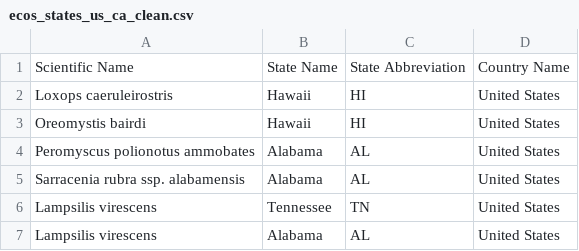
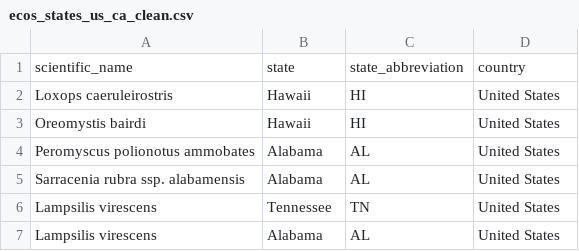
Before and after one commit to AmyLG/midstone-extinction, a CSV file: data/ecos_states_us_ca_clean.csv, drawn as a sheet; only a part is shown; removed rows and columns are numbered as before the commit, all else as after; the diff names each change by its address in the sheet, - before the commit and + after, or states it on an @@ line.

Commit message:
cleaning_02

```diff
--- a/data/ecos_states_us_ca_clean.csv
+++ b/data/ecos_states_us_ca_clean.csv
-row 1: Scientific Name | State Name | State Abbreviation | Country Name
+row 1: scientific_name | state | state_abbreviation | country
```
Also changed, not shown: 2 other files.
